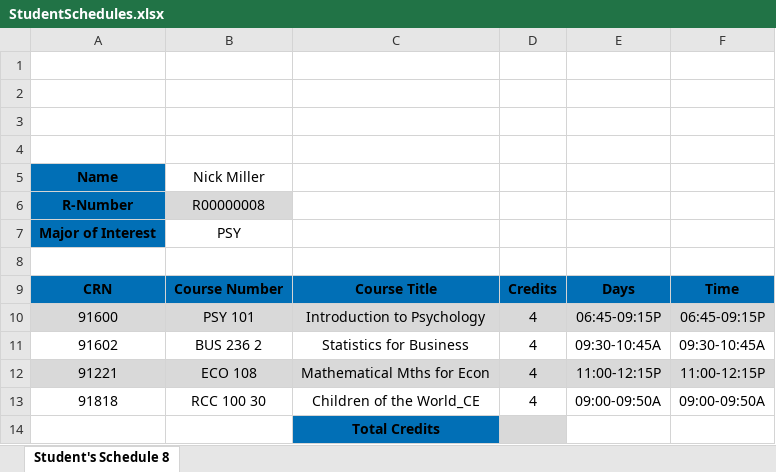
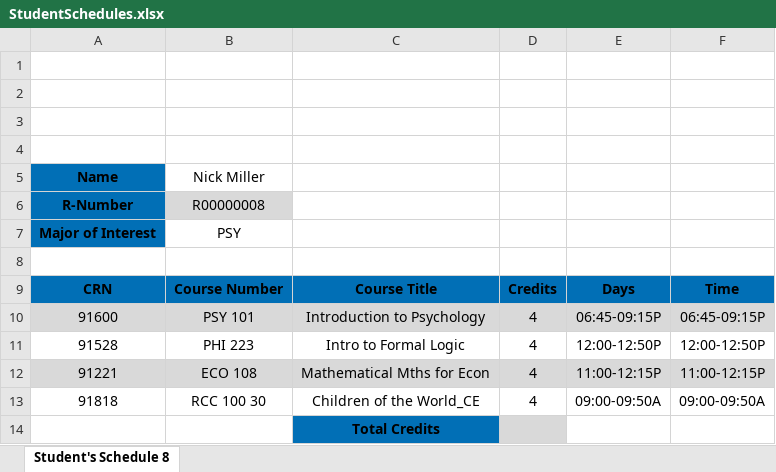
Before and after one commit to mwestphalen/schedule-maker, an Excel workbook: StudentSchedules.xlsx, sheet Student's Schedule 8, drawn as a sheet; values as stored, in another font and other column widths than the file's, no borders; charts and pictures not drawn; removed rows and columns are numbered as before the commit, all else as after; the diff names each change by its address in the sheet, - before the commit and + after, or states it on an @@ line.

```diff
--- a/StudentSchedules.xlsx (sheet Student's Schedule 8)
+++ b/StudentSchedules.xlsx (sheet Student's Schedule 8)
-row 11: 91602 | BUS 236 2 | Statistics for Business | 4 | 09:30-10:45A | 09:30-10:45A
+row 11: 91528 | PHI 223 | Intro to Formal Logic | 4 | 12:00-12:50P | 12:00-12:50P
```
Also changed, not shown: charts or pictures, 4 other files.
